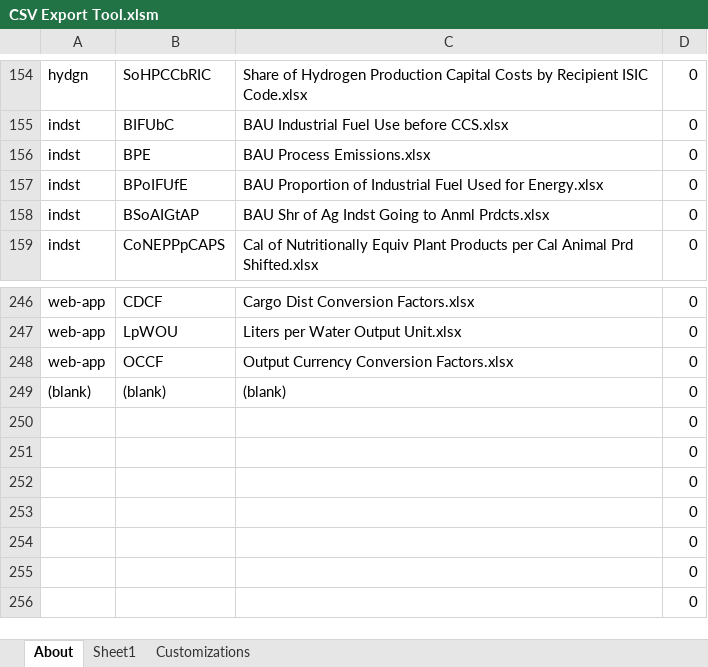
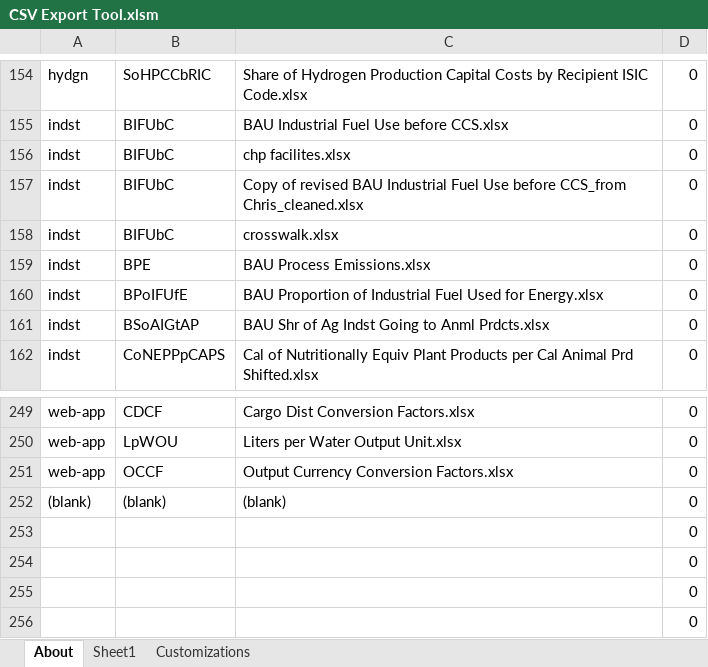
Before and after one commit to EnergyInnovation/eps-california, an Excel workbook: InputData/CSV Export Tool.xlsm, sheet About, drawn as a sheet; only a part is shown, gaps mark what is left out; values as stored, in another font and other column widths than the file's, no borders; charts and pictures and conditional formats not drawn; removed rows and columns are numbered as before the commit, all else as after; the diff names each change by its address in the sheet, - before the commit and + after, or states it on an @@ line.

```diff
--- a/InputData/CSV Export Tool.xlsm (sheet About)
+++ b/InputData/CSV Export Tool.xlsm (sheet About)
+row 156: indst | BIFUbC | chp facilites.xlsx | 0
+row 157: indst | BIFUbC | Copy of revised BAU Industrial Fuel Use before CCS_from Chris_cleaned.xlsx | 0
+row 158: indst | BIFUbC | crosswalk.xlsx | 0
-row 250:  |  |  | 0
-row 251:  |  |  | 0
-row 252:  |  |  | 0
```
Also changed, not shown: sheet Sheet1, formulas that keep their value, InputData/elec/GDPbES/Guaranteed Dispatch Perc by Elec Source.xlsx, 15 other files.
